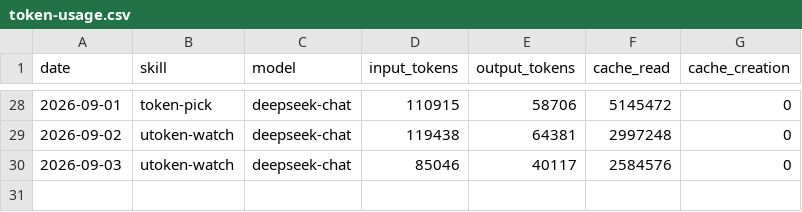
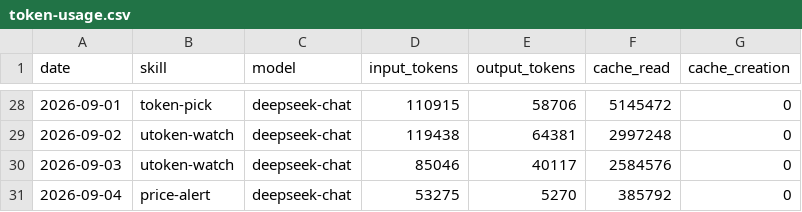
Before and after one commit to czijian729-oss/aeon, a CSV file: memory/token-usage.csv, drawn as a sheet; only a part is shown, gaps mark what is left out; the diff names each change by its address in the sheet, - before the commit and + after, or states it on an @@ line.

Commit message:
chore(price-alert): auto-commit 2026-09-04

```diff
--- a/memory/token-usage.csv
+++ b/memory/token-usage.csv
+row 31: 2026-09-04 | price-alert | deepseek-chat | 53275 | 5270 | 385792 | 0
```
Also changed, not shown: 5 other files.
